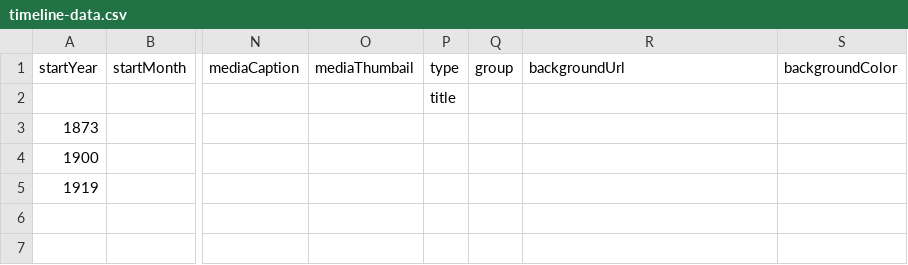
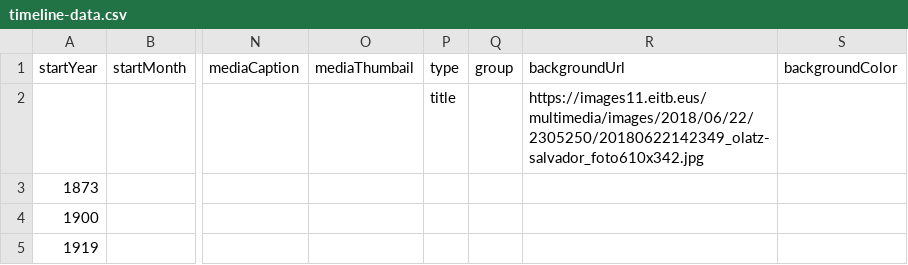
Before and after one commit to amaiagarciap/MSGW2021-timeline, a CSV file: docs/group4/timeline-data.csv, drawn as a sheet; only a part is shown, gaps mark what is left out; the diff names each change by its address in the sheet, - before the commit and + after, or states it on an @@ line.

Commit message:
Test with image

```diff
--- a/docs/group4/timeline-data.csv
+++ b/docs/group4/timeline-data.csv
-R2 (backgroundUrl): (empty)
+R2 (backgroundUrl): https://images11.eitb.eus/multimedia/images/2018/06/22/2305250/20180622142349_olatz-salvador_foto610x342.jpg
```
